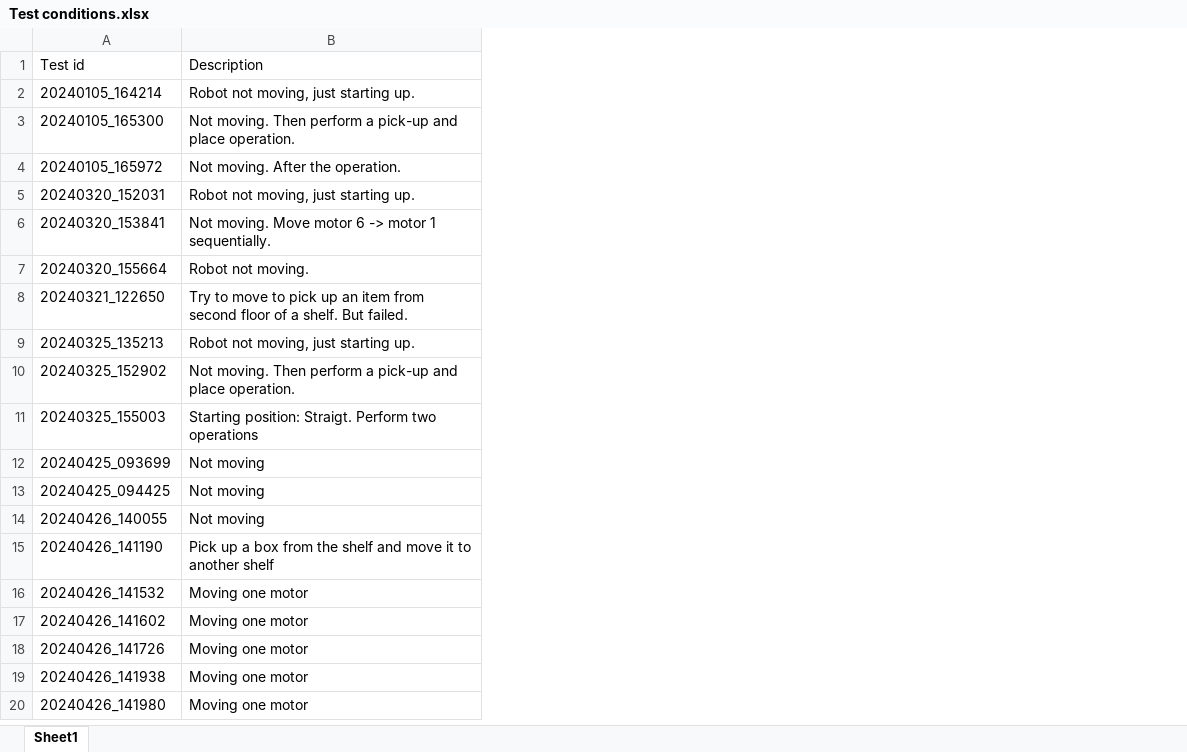
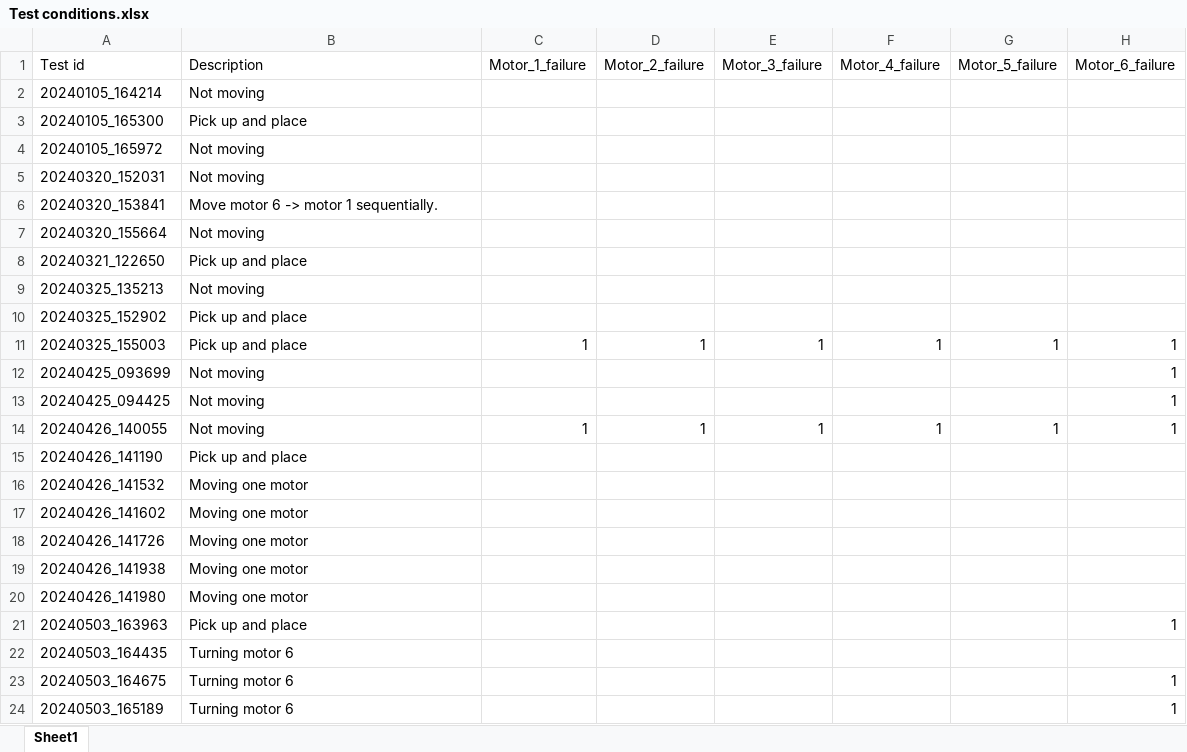
Before and after one commit to sonic160/digital_twin_robot, an Excel workbook: robot_digital_twin/condition_monitoring_matlab_ros/matlab_application/collected_data/Test conditions.xlsx, sheet Sheet1, drawn as a sheet; values as stored, in another font and other column widths than the file's, no borders; the diff names each change by its address in the sheet, - before the commit and + after, or states it on an @@ line.

```diff
--- a/robot_digital_twin/condition_monitoring_matlab_ros/matlab_application/collected_data/Test conditions.xlsx (sheet Sheet1)
+++ b/robot_digital_twin/condition_monitoring_matlab_ros/matlab_application/collected_data/Test conditions.xlsx (sheet Sheet1)
+column C (Motor_1_failure), rows 11-14: 1 |  |  | 1
+column D (Motor_2_failure), rows 11-14: 1 |  |  | 1
+column E (Motor_3_failure), rows 11-14: 1 |  |  | 1
+column F (Motor_4_failure), rows 11-14: 1 |  |  | 1
+column G (Motor_5_failure), rows 11-14: 1 |  |  | 1
+column H (Motor_6_failure), rows 11-14: all 1
-B2 (Description): Robot not moving, just starting up.
+B2 (Description): Not moving
-B3 (Description): Not moving. Then perform a pick-up and place operation.
+B3 (Description): Pick up and place
-B4 (Description): Not moving. After the operation.
+B4 (Description): Not moving
-B5 (Description): Robot not moving, just starting up.
+B5 (Description): Not moving
-B6 (Description): Not moving. Move motor 6 -> motor 1 sequentially.
+B6 (Description): Move motor 6 -> motor 1 sequentially.
-B7 (Description): Robot not moving.
+B7 (Description): Not moving
-B8 (Description): Try to move to pick up an item from second floor of a shelf. But failed.
+B8 (Description): Pick up and place
-B9 (Description): Robot not moving, just starting up.
+B9 (Description): Not moving
-B10 (Description): Not moving. Then perform a pick-up and place operation.
+B10 (Description): Pick up and place
-B11 (Description): Starting position: Straigt. Perform two operations
+B11 (Description): Pick up and place
-B15 (Description): Pick up a box from the shelf and move it to another shelf
+B15 (Description): Pick up and place
+row 21: 20240503_163963 | Pick up and place |  |  |  |  |  | 1
+row 22: 20240503_164435 | Turning motor 6
+row 23: 20240503_164675 | Turning motor 6 |  |  |  |  |  | 1
+row 24: 20240503_165189 | Turning motor 6 |  |  |  |  |  | 1
```
Also changed, not shown: projects/maintenance_industry_4_2024/dataset/training_data/Test conditions.xlsx, 1 other file.
